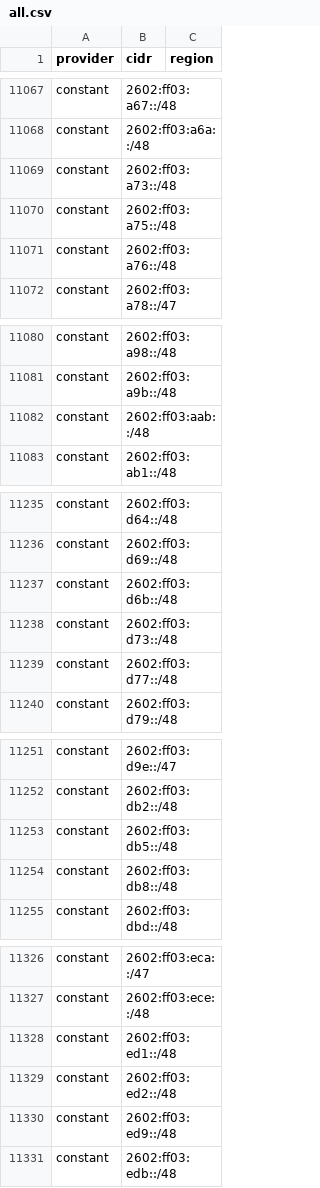
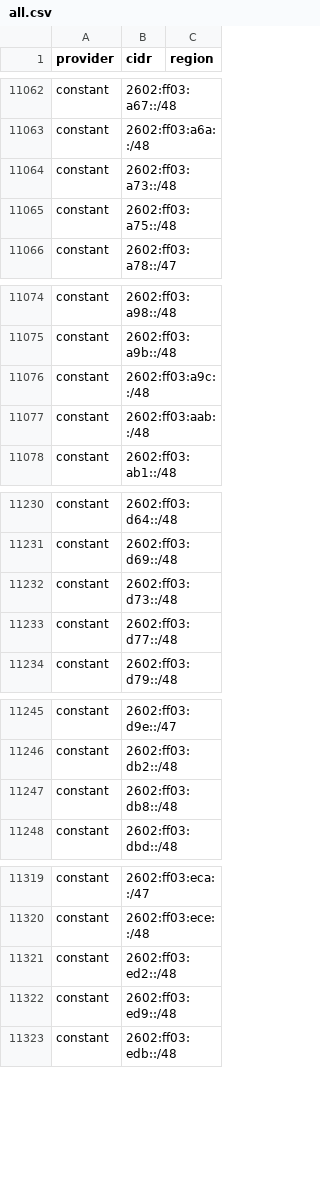
Before and after one commit to BitHeX0R/cdn-ip-ranges, a CSV file: all/all.csv, drawn as a sheet; only a part is shown, gaps mark what is left out; removed rows and columns are numbered as before the commit, all else as after; the diff covers the shown part only; the diff names each change by its address in the sheet, - before the commit and + after, or states it on an @@ line.

```diff
--- a/all/all.csv
+++ b/all/all.csv
-row 11071: constant | 2602:ff03:a76::/48
+row 11076: constant | 2602:ff03:a9c::/48
-row 11237: constant | 2602:ff03:d6b::/48
-row 11253: constant | 2602:ff03:db5::/48
-row 11328: constant | 2602:ff03:ed1::/48
```
Also changed, not shown: 6 removed rows and 4 edited cells elsewhere in this file, 12 other files.
